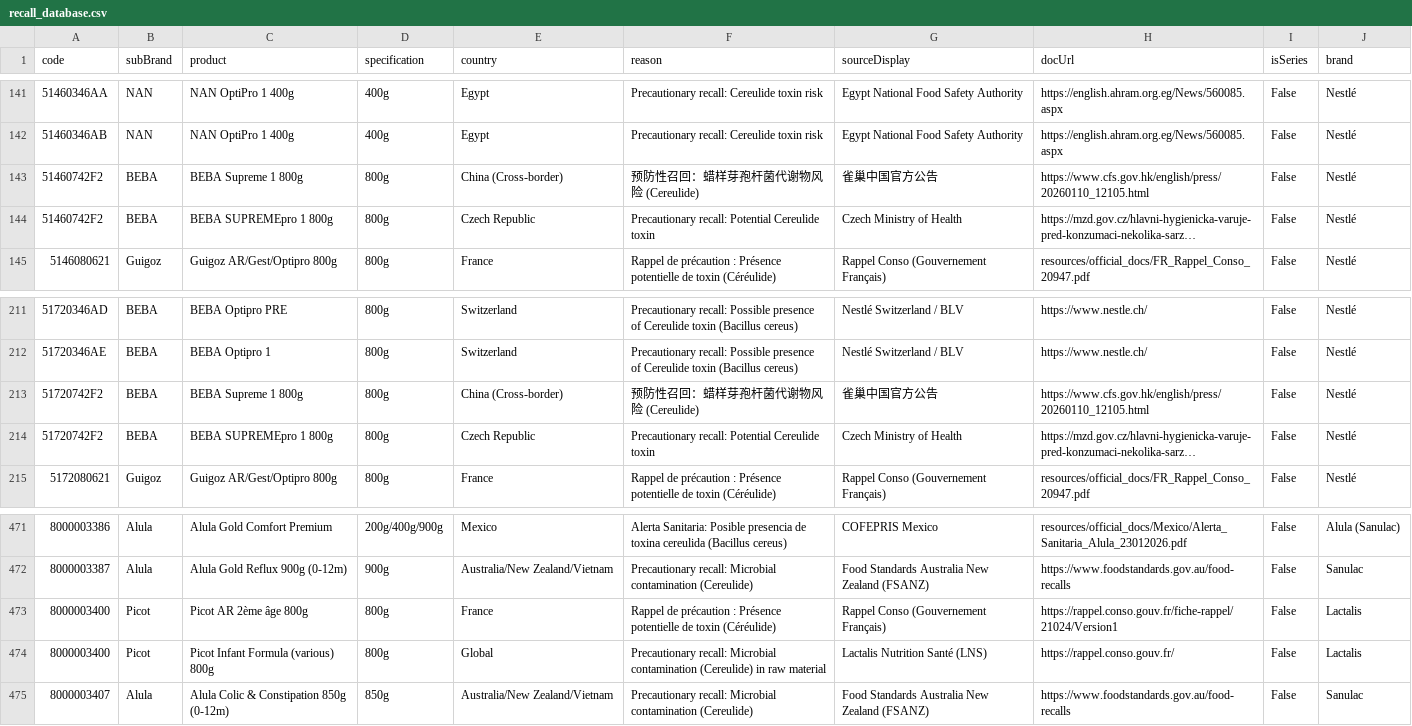
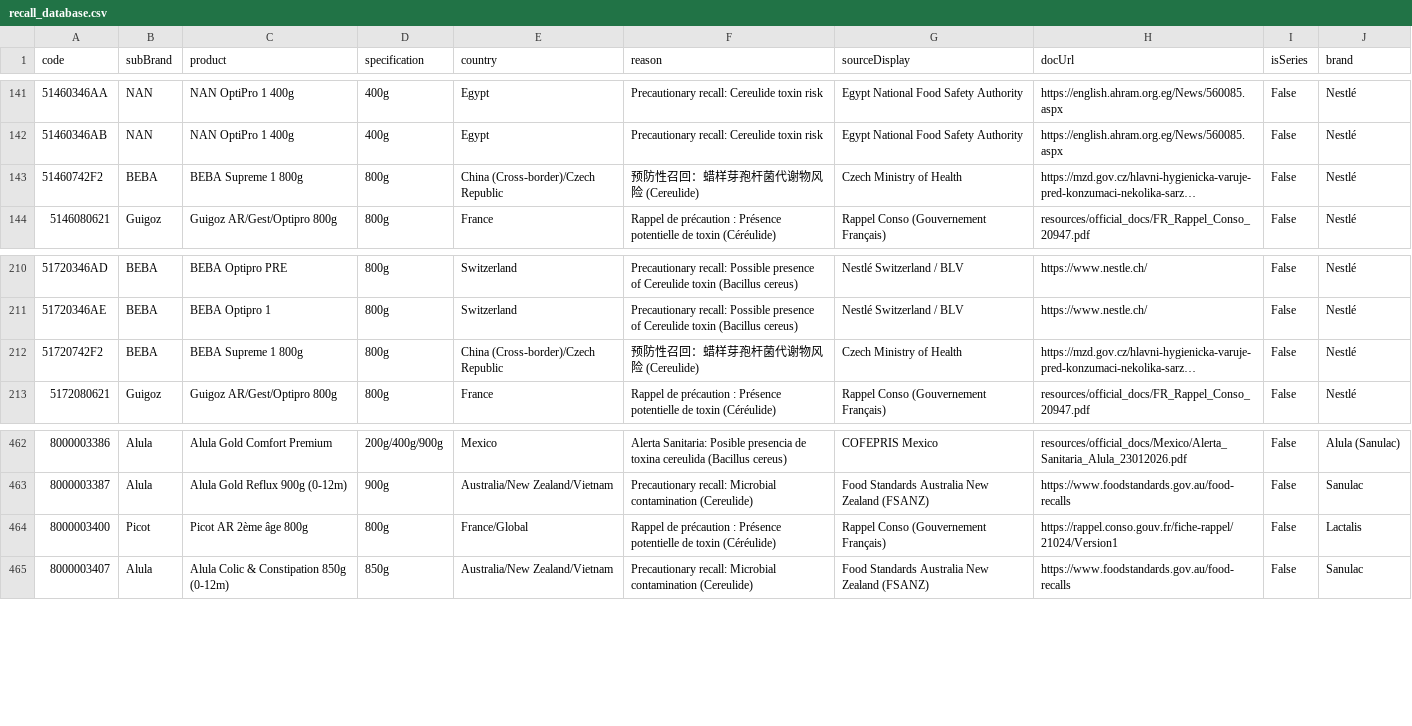
Before and after one commit to MilesXLab/nestle-recall-checker, a CSV file: recall_database.csv, drawn as a sheet; only a part is shown, gaps mark what is left out; long unchanged cells end in …; removed rows and columns are numbered as before the commit, all else as after; the diff covers the shown part only; the diff names each change by its address in the sheet, - before the commit and + after, or states it on an @@ line.

Commit message:
data: deduplicate recall database by batch number and sync JS database

```diff
--- a/recall_database.csv
+++ b/recall_database.csv
-row 143: 51460742F2 | BEBA | BEBA Supreme 1 800g | 800g | China (Cross-border) | 预防性召回：蜡样芽孢杆菌代谢物风险 (Cereulide) | 雀巢中国官方公告 | https://www.cfs.gov.hk/english/press/20260110_12105.html | False | Nestlé
-C143 (product): BEBA SUPREMEpro 1 800g
+C143 (product): BEBA Supreme 1 800g
-E143 (country): Czech Republic
+E143 (country): China (Cross-border)/Czech Republic
-F143 (reason): Precautionary recall: Potential Cereulide toxin
+F143 (reason): 预防性召回：蜡样芽孢杆菌代谢物风险 (Cereulide)
-row 213: 51720742F2 | BEBA | BEBA Supreme 1 800g | 800g | China (Cross-border) | 预防性召回：蜡样芽孢杆菌代谢物风险 (Cereulide) | 雀巢中国官方公告 | https://www.cfs.gov.hk/english/press/20260110_12105.html | False | Nestlé
-C212 (product): BEBA SUPREMEpro 1 800g
+C212 (product): BEBA Supreme 1 800g
-E212 (country): Czech Republic
+E212 (country): China (Cross-border)/Czech Republic
-F212 (reason): Precautionary recall: Potential Cereulide toxin
+F212 (reason): 预防性召回：蜡样芽孢杆菌代谢物风险 (Cereulide)
-E464 (country): France
+E464 (country): France/Global
-row 474: 8000003400 | Picot | Picot Infant Formula (various) 800g | 800g | Global | Precautionary recall: Microbial contamination (Cereulide) in raw material | Lactalis Nutrition Santé (LNS) | https://rappel.conso.gouv.fr/ | False | Lactalis
```
Also changed, not shown: 7 removed rows and 9 edited cells elsewhere in this file, 3 other files.
